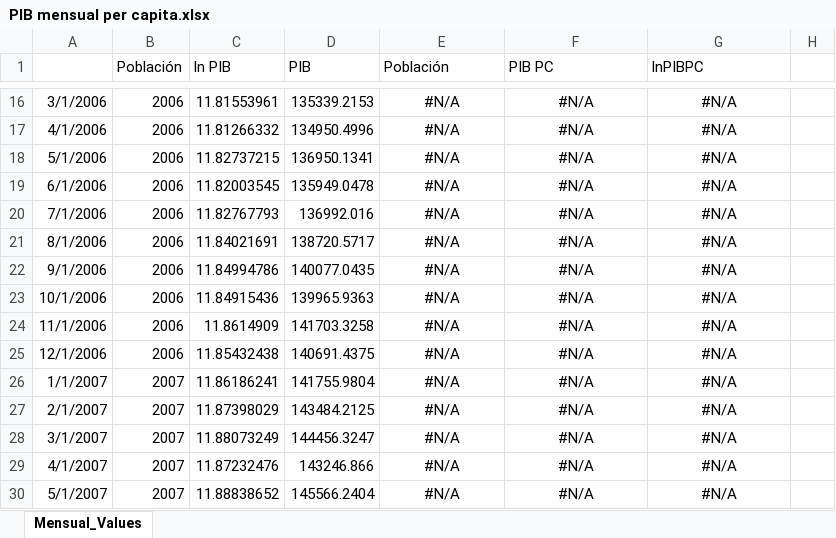
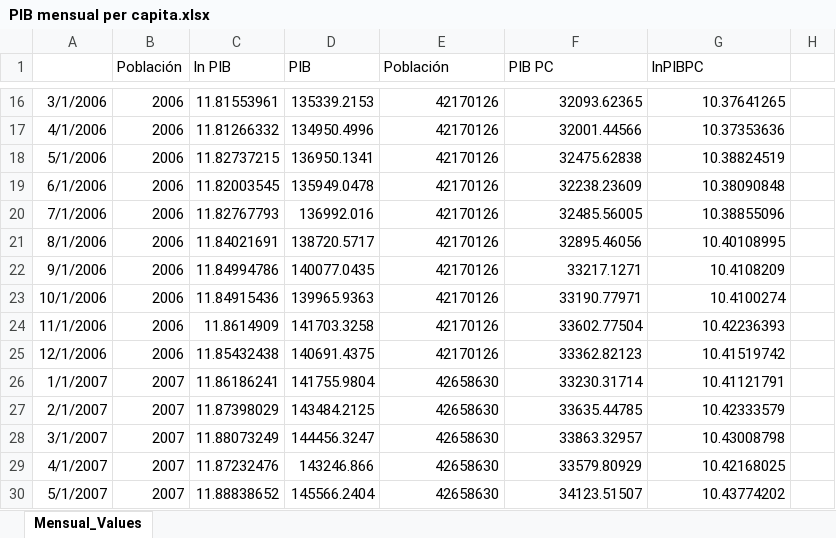
Before and after one commit to oscarjaulin/Monetary-Policy-Shocks-and-Central-bank-information-in-Colombia, an Excel workbook: Datos/PIB mensual per capita.xlsx, sheet Mensual_Values, drawn as a sheet; only a part is shown, gaps mark what is left out; values as stored, in another font and other column widths than the file's, no borders; the diff covers the shown part only; the diff names each change by its address in the sheet, - before the commit and + after, or states it on an @@ line.

Commit message:
Change the values for GDP per capita

```diff
--- a/Datos/PIB mensual per capita.xlsx (sheet Mensual_Values)
+++ b/Datos/PIB mensual per capita.xlsx (sheet Mensual_Values)
-E16:G30 alignment: center
+E16:G30 alignment: right
-E16:E25 (Población): #N/A
+E16:E25 (Población): 42170126
-F16 (PIB PC): #N/A
+F16 (PIB PC): 32093.62365
-G16 (lnPIBPC): #N/A
+G16 (lnPIBPC): 10.37641265
-F17 (PIB PC): #N/A
+F17 (PIB PC): 32001.44566
-G17 (lnPIBPC): #N/A
+G17 (lnPIBPC): 10.37353636
-F18 (PIB PC): #N/A
+F18 (PIB PC): 32475.62838
-G18 (lnPIBPC): #N/A
+G18 (lnPIBPC): 10.38824519
-F19 (PIB PC): #N/A
+F19 (PIB PC): 32238.23609
-G19 (lnPIBPC): #N/A
+G19 (lnPIBPC): 10.38090848
-F20 (PIB PC): #N/A
+F20 (PIB PC): 32485.56005
-G20 (lnPIBPC): #N/A
+G20 (lnPIBPC): 10.38855096
-F21 (PIB PC): #N/A
+F21 (PIB PC): 32895.46056
-G21 (lnPIBPC): #N/A
+G21 (lnPIBPC): 10.40108995
-F22 (PIB PC): #N/A
+F22 (PIB PC): 33217.1271
-G22 (lnPIBPC): #N/A
+G22 (lnPIBPC): 10.4108209
-F23 (PIB PC): #N/A
+F23 (PIB PC): 33190.77971
-G23 (lnPIBPC): #N/A
+G23 (lnPIBPC): 10.4100274
-F24 (PIB PC): #N/A
+F24 (PIB PC): 33602.77504
-G24 (lnPIBPC): #N/A
+G24 (lnPIBPC): 10.42236393
-F25 (PIB PC): #N/A
+F25 (PIB PC): 33362.82123
-G25 (lnPIBPC): #N/A
+G25 (lnPIBPC): 10.41519742
-E26:E30 (Población): #N/A
+E26:E30 (Población): 42658630
-F26 (PIB PC): #N/A
+F26 (PIB PC): 33230.31714
-G26 (lnPIBPC): #N/A
+G26 (lnPIBPC): 10.41121791
-F27 (PIB PC): #N/A
+F27 (PIB PC): 33635.44785
-G27 (lnPIBPC): #N/A
+G27 (lnPIBPC): 10.42333579
-F28 (PIB PC): #N/A
+F28 (PIB PC): 33863.32957
-G28 (lnPIBPC): #N/A
+G28 (lnPIBPC): 10.43008798
-F29 (PIB PC): #N/A
+F29 (PIB PC): 33579.80929
-G29 (lnPIBPC): #N/A
+G29 (lnPIBPC): 10.42168025
-F30 (PIB PC): #N/A
+F30 (PIB PC): 34123.51507
-G30 (lnPIBPC): #N/A
+G30 (lnPIBPC): 10.43774202
```
Also changed, not shown: 687 edited cells and cell formats elsewhere in this sheet, formulas that keep their value.
